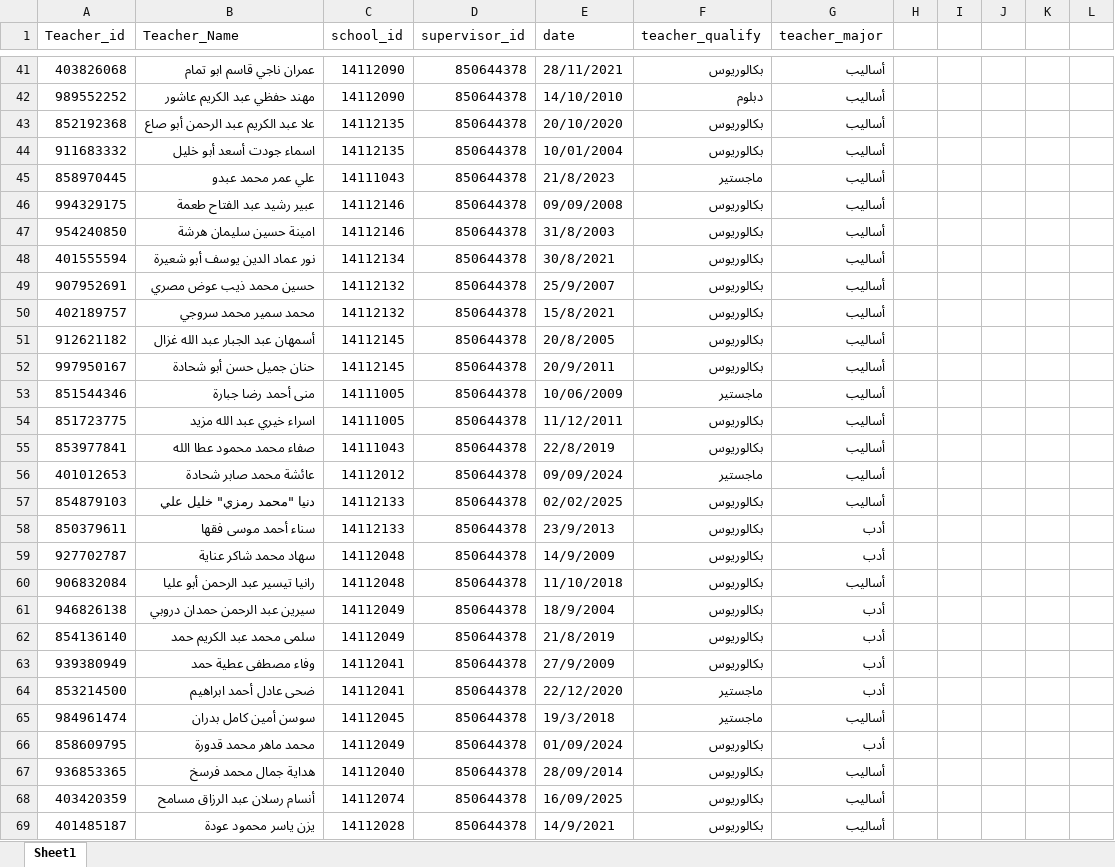
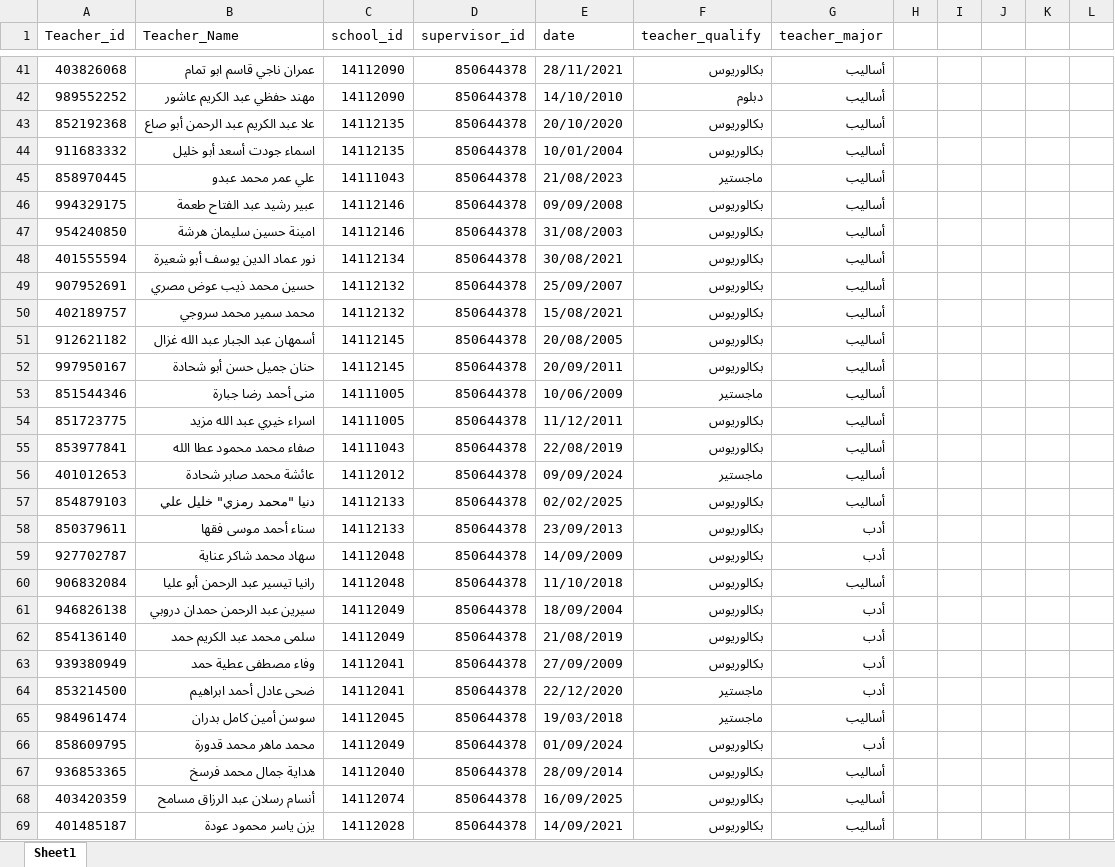
Before and after one commit to techeverythingpal-code/newMe, an Excel workbook: Reports/teachers_names_shiraz2026.xlsx, sheet Sheet1, drawn as a sheet; only a part is shown, gaps mark what is left out; values as stored, in another font and other column widths than the file's, no cell formats; the diff covers the shown part only; the diff names each change by its address in the sheet, - before the commit and + after, or states it on an @@ line.

Commit message:
ok

```diff
--- a/Reports/teachers_names_shiraz2026.xlsx (sheet Sheet1)
+++ b/Reports/teachers_names_shiraz2026.xlsx (sheet Sheet1)
-E45 (date): 21/8/2023
+E45 (date): 21/08/2023
-E47 (date): 31/8/2003
+E47 (date): 31/08/2003
-E48 (date): 30/8/2021
+E48 (date): 30/08/2021
-E49 (date): 25/9/2007
+E49 (date): 25/09/2007
-E50 (date): 15/8/2021
+E50 (date): 15/08/2021
-E51 (date): 20/8/2005
+E51 (date): 20/08/2005
-E52 (date): 20/9/2011
+E52 (date): 20/09/2011
-E55 (date): 22/8/2019
+E55 (date): 22/08/2019
-E58 (date): 23/9/2013
+E58 (date): 23/09/2013
-E59 (date): 14/9/2009
+E59 (date): 14/09/2009
-E61 (date): 18/9/2004
+E61 (date): 18/09/2004
-E62 (date): 21/8/2019
+E62 (date): 21/08/2019
-E63 (date): 27/9/2009
+E63 (date): 27/09/2009
-E65 (date): 19/3/2018
+E65 (date): 19/03/2018
-E69 (date): 14/9/2021
+E69 (date): 14/09/2021
```
Also changed, not shown: 2 edited cells elsewhere in this sheet, cell formats.
